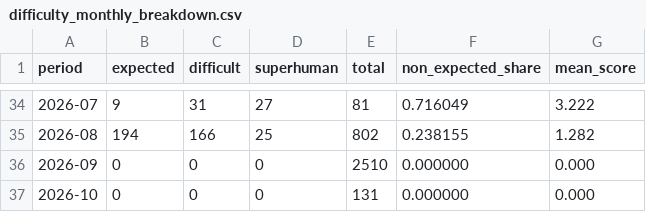
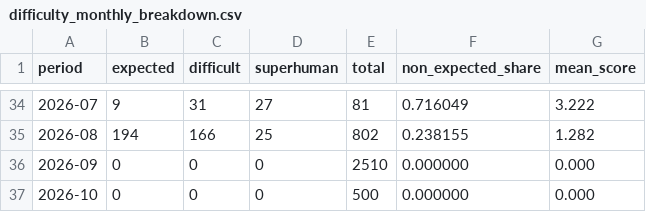
Before and after one commit to latticecut/latticecut.github.io, a CSV file: _projects/ai-mathematical-proof-analysis-jekyll/data/difficulty_monthly_breakdown.csv, drawn as a sheet; only a part is shown, gaps mark what is left out.

```diff
--- a/_projects/ai-mathematical-proof-analysis-jekyll/data/difficulty_monthly_breakdown.csv
+++ b/_projects/ai-mathematical-proof-analysis-jekyll/data/difficulty_monthly_breakdown.csv
@@ -36,2 +36,2 @@ period,expected,difficult,superhuman,total,non_expected_share,mean_score
 2026-09,0,0,0,2510,0.000000,0.000
-2026-10,0,0,0,131,0.000000,0.000
+2026-10,0,0,0,500,0.000000,0.000
```
Also changed, not shown: _projects/ai-mathematical-proof-analysis-jekyll/data/assessment-monthly.csv, _projects/ai-mathematical-proof-analysis-jekyll/data/result-claims-monthly-breakdown.v0.2.csv, 54 other files.
